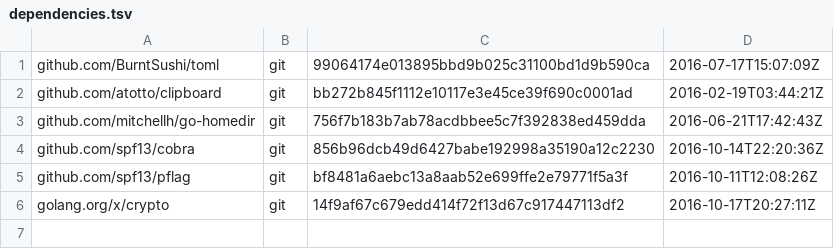
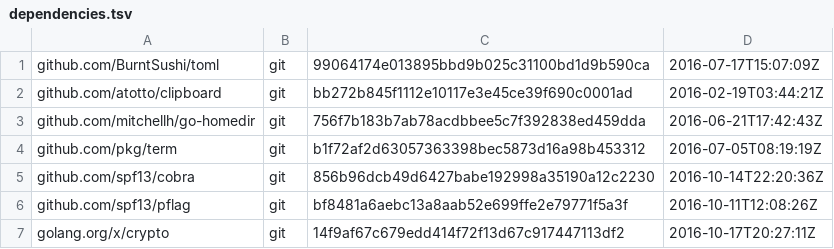
Before and after one commit to bndw/pick, a TSV file: dependencies.tsv, drawn as a sheet.

```diff
--- a/dependencies.tsv
+++ b/dependencies.tsv
@@ -3,2 +3,3 @@ github.com/atotto/clipboard	git	bb272b845f1112e10117e3e45ce39f690c0001ad	2016-02
 github.com/mitchellh/go-homedir	git	756f7b183b7ab78acdbbee5c7f392838ed459dda	2016-06-21T17:42:43Z
+github.com/pkg/term	git	b1f72af2d63057363398bec5873d16a98b453312	2016-07-05T08:19:19Z
 github.com/spf13/cobra	git	856b96dcb49d6427babe192998a35190a12c2230	2016-10-14T22:20:36Z
```
Also changed, not shown: 7 other files.
